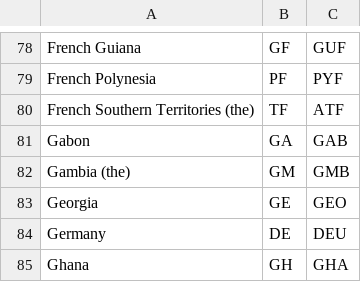
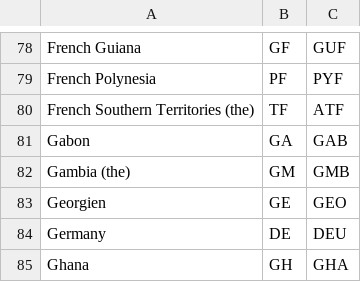
Before and after one commit to p-friedl/dataeng-capstone, a CSV file: ISO_Normalization/ISO_source_files/iso3166-1_country_codes.csv, drawn as a sheet; only a part is shown, gaps mark what is left out.

```diff
--- a/ISO_Normalization/ISO_source_files/iso3166-1_country_codes.csv
+++ b/ISO_Normalization/ISO_source_files/iso3166-1_country_codes.csv
@@ -82,3 +82,3 @@ Gabon,GA,GAB
 Gambia (the),GM,GMB
-Georgia,GE,GEO
+Georgien,GE,GEO
 Germany,DE,DEU
```
Also changed, not shown: ISO_Normalization/ISO_out/iso3166-1_normalized.csv.
